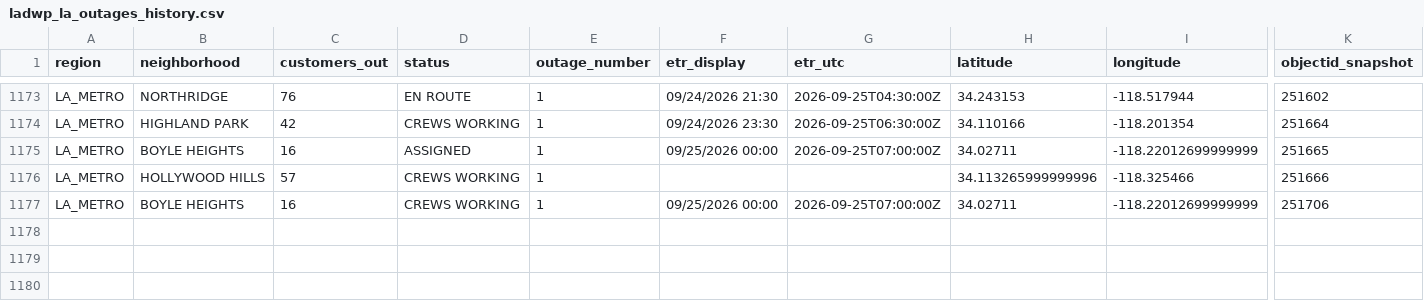
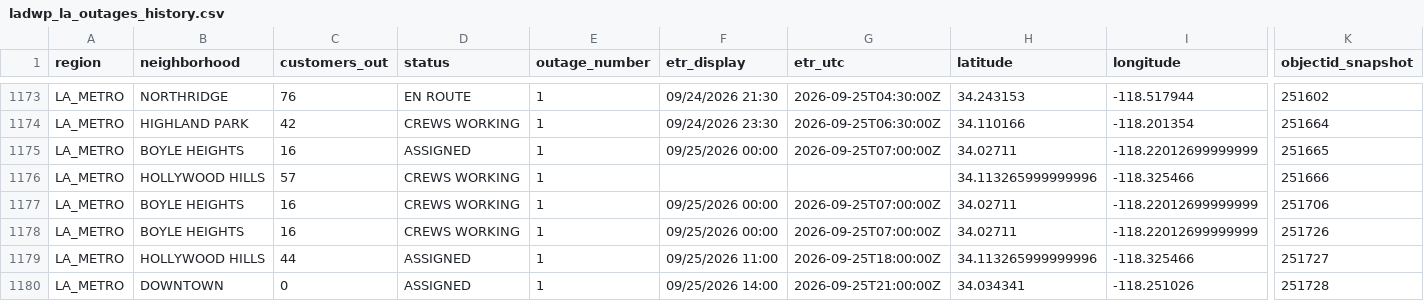
Before and after one commit to danish0305/sce-outage-tracker, a CSV file: ladwp/ladwp_la_outages_history.csv, drawn as a sheet; only a part is shown, gaps mark what is left out; rows hold the shown columns only; the diff names each change by its address in the sheet, - before the commit and + after, or states it on an @@ line.

```diff
--- a/ladwp/ladwp_la_outages_history.csv
+++ b/ladwp/ladwp_la_outages_history.csv
+row 1178: LA_METRO | BOYLE HEIGHTS | 16 | CREWS WORKING | 1 | 09/25/2026 00:00 | 2026-09-25T07:00:00Z | 34.02711 | -118.22012699999999 | 251726
+row 1179: LA_METRO | HOLLYWOOD HILLS | 44 | ASSIGNED | 1 | 09/25/2026 11:00 | 2026-09-25T18:00:00Z | 34.113265999999996 | -118.325466 | 251727
+row 1180: LA_METRO | DOWNTOWN | 0 | ASSIGNED | 1 | 09/25/2026 14:00 | 2026-09-25T21:00:00Z | 34.034341 | -118.251026 | 251728
```
Also changed, not shown: anaheim/anaheim_outages_history.csv, la_oc_outages_latest.csv, 10 other files.
